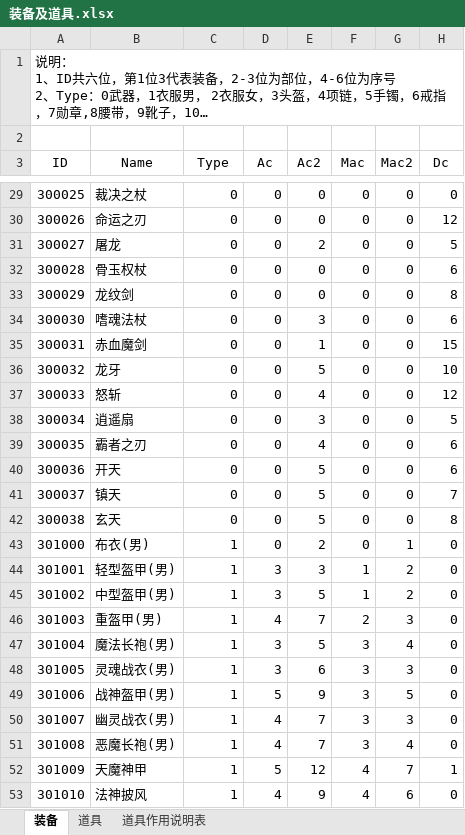
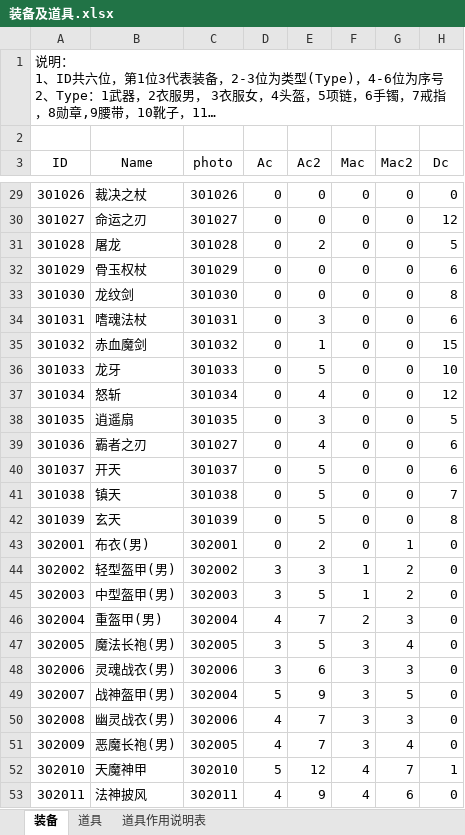
Before and after one commit to simon0xia/mirror, an Excel workbook: documents/装备及道具.xlsx, sheet 装备, drawn as a sheet; only a part is shown, gaps mark what is left out; long unchanged cells end in …; values as stored, in another font and other column widths than the file's, no borders; the diff covers the shown part only; the diff names each change by its address in the sheet, - before the commit and + after, or states it on an @@ line.

```diff
--- a/documents/装备及道具.xlsx (sheet 装备)
+++ b/documents/装备及道具.xlsx (sheet 装备)
@@ column A (ID) renumbered between rows 1 and 230 @@
-C3: Type
+C3: photo
-C29 (photo): 0
+C29 (photo): 301026
-C30 (photo): 0
+C30 (photo): 301027
-C31 (photo): 0
+C31 (photo): 301028
-C32 (photo): 0
+C32 (photo): 301029
-C33 (photo): 0
+C33 (photo): 301030
-C34 (photo): 0
+C34 (photo): 301031
-C35 (photo): 0
+C35 (photo): 301032
-C36 (photo): 0
+C36 (photo): 301033
-C37 (photo): 0
+C37 (photo): 301034
-C38 (photo): 0
+C38 (photo): 301035
-C39 (photo): 0
+C39 (photo): 301027
-C40 (photo): 0
+C40 (photo): 301037
-C41 (photo): 0
+C41 (photo): 301038
-C42 (photo): 0
+C42 (photo): 301039
-C43 (photo): 1
+C43 (photo): 302001
-C44 (photo): 1
+C44 (photo): 302002
-C45 (photo): 1
+C45 (photo): 302003
-C46 (photo): 1
+C46 (photo): 302004
-C47 (photo): 1
+C47 (photo): 302005
-C48 (photo): 1
+C48 (photo): 302006
-C49 (photo): 1
+C49 (photo): 302004
-C50 (photo): 1
+C50 (photo): 302006
-C51 (photo): 1
+C51 (photo): 302005
-C52 (photo): 1
+C52 (photo): 302010
-C53 (photo): 1
+C53 (photo): 302011
```
Also changed, not shown: 19 added rows, 14 removed rows and 205 edited cells elsewhere in this sheet, sheet 道具, documents/怪物属性表.xlsx, 1 other file.
